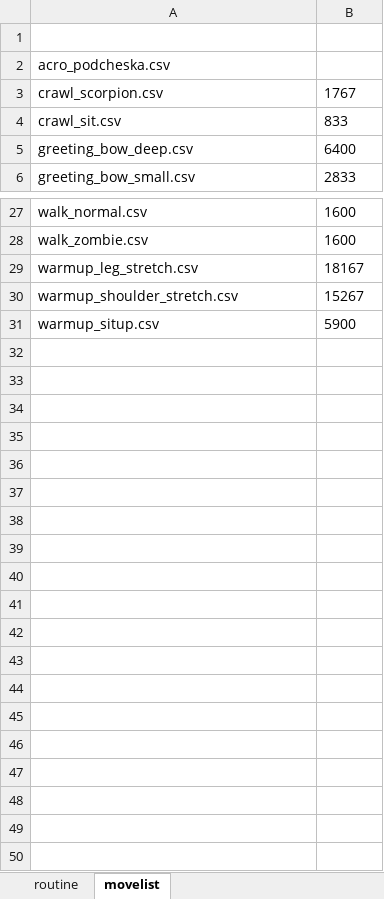
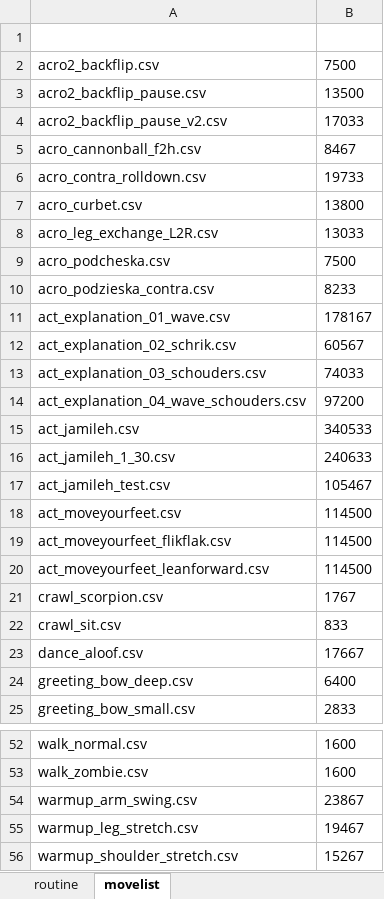
Before and after one commit to hapiel/Acrobot, an Excel workbook: choreography/routines/template.xlsx, sheet movelist, drawn as a sheet; only a part is shown, gaps mark what is left out; the shorter side is filled out with more unchanged rows; values as stored, in another font and other column widths than the file's, no borders; addresses are those after the commit; the diff covers the shown part only; the diff names each change by its address in the sheet, - before the commit and + after, or states it on an @@ line.

```diff
--- a/choreography/routines/template.xlsx (sheet movelist)
+++ b/choreography/routines/template.xlsx (sheet movelist)
+row 2: acro2_backflip.csv | 7500
+row 3: acro2_backflip_pause.csv | 13500
+row 4: acro2_backflip_pause_v2.csv | 17033
+row 5: acro_cannonball_f2h.csv | 8467
+row 6: acro_contra_rolldown.csv | 19733
+row 7: acro_curbet.csv | 13800
+row 8: acro_leg_exchange_L2R.csv | 13033
-B9: (empty)
+B9: 7500
+row 10: acro_podzieska_contra.csv | 8233
+row 11: act_explanation_01_wave.csv | 178167
+row 12: act_explanation_02_schrik.csv | 60567
+row 13: act_explanation_03_schouders.csv | 74033
+row 14: act_explanation_04_wave_schouders.csv | 97200
+row 15: act_jamileh.csv | 340533
+row 16: act_jamileh_1_30.csv | 240633
+row 17: act_jamileh_test.csv | 105467
+row 18: act_moveyourfeet.csv | 114500
+row 19: act_moveyourfeet_flikflak.csv | 114500
+row 20: act_moveyourfeet_leanforward.csv | 114500
+row 23: dance_aloof.csv | 17667
+row 54: warmup_arm_swing.csv | 23867
-B55: 18167
+B55: 19467
```
Also changed, not shown: 6 added rows elsewhere in this sheet, 31 other files.
